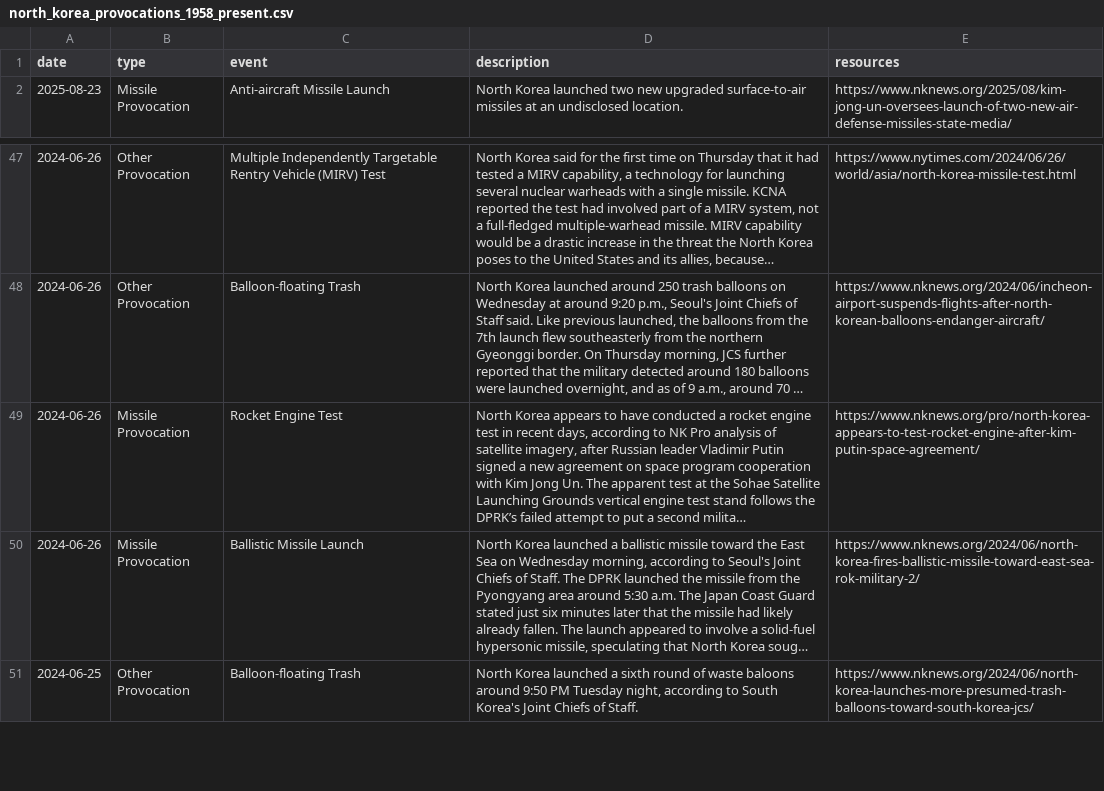
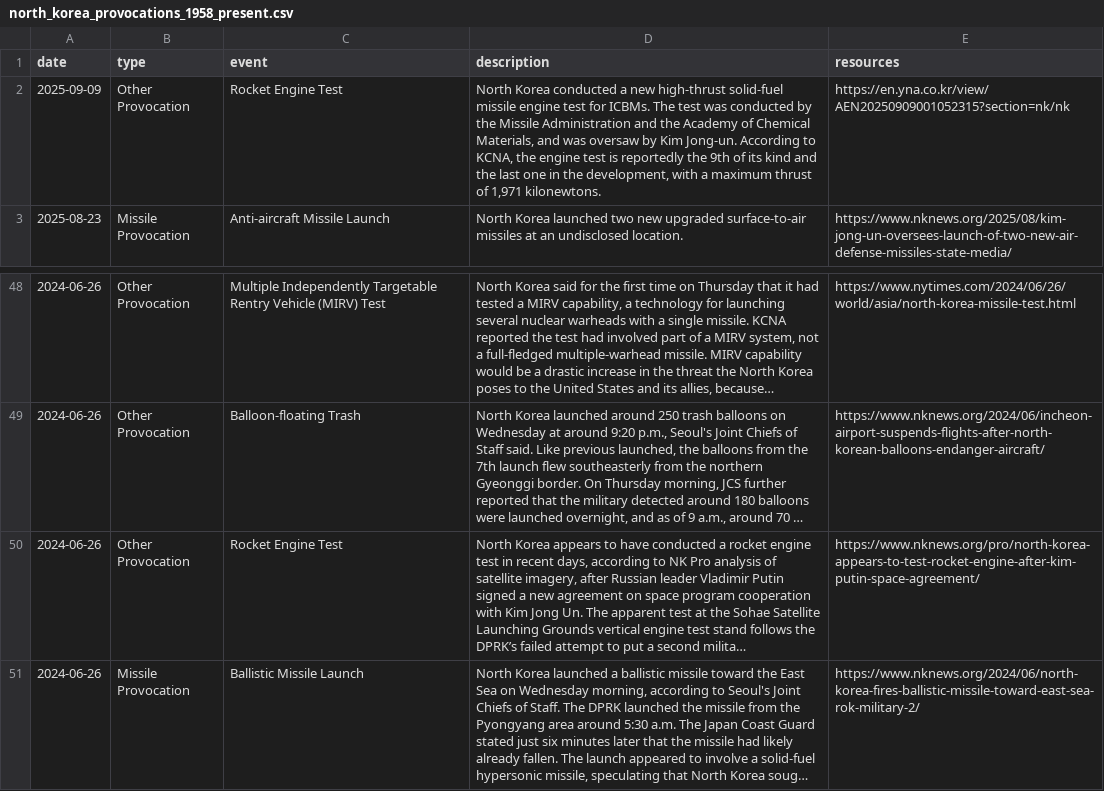
Before and after one commit to stiles/north-korea-provocations, a CSV file: data/raw/north_korea_provocations_1958_present.csv, drawn as a sheet; only a part is shown, gaps mark what is left out; the shorter side is filled out with more unchanged rows; long unchanged cells end in …; addresses are those after the commit; the diff names each change by its address in the sheet, - before the commit and + after, or states it on an @@ line.

```diff
--- a/data/raw/north_korea_provocations_1958_present.csv
+++ b/data/raw/north_korea_provocations_1958_present.csv
+row 2: 2025-09-09 | Other Provocation | Rocket Engine Test | North Korea conducted a new high-thrust solid-fuel missile engine test for ICBMs. The test was conducted by the Missile Administration and the Academy of Chemical Materials, and was oversaw by Kim Jong-un. According to KCNA, the engine test is reportedly the 9th of its kind and the last one in the development, with a maximum thrust of 1,971 kilonewtons. | https://en.yna.co.kr/view/AEN20250909001052315?section=nk/nk
-B50 (type): Missile Provocation
+B50 (type): Other Provocation
```
Also changed, not shown: data/processed/north_korea_provocations_1958_present.csv, 2 other files.
